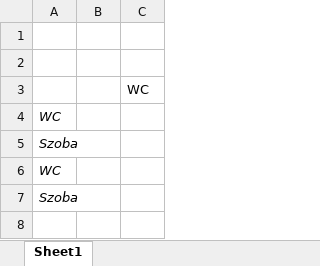
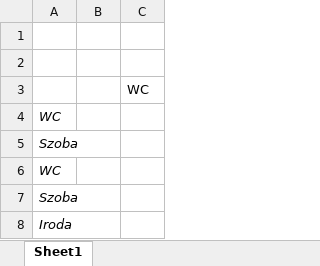
Before and after one commit to bombear/VBA_macro, an Excel workbook: macro_test_v02.xlsm, sheet Sheet1, drawn as a sheet; values as stored, in another font and other column widths than the file's, no borders; charts and pictures not drawn; the diff names each change by its address in the sheet, - before the commit and + after, or states it on an @@ line.

Commit message:
checking if room is already in the list loop started, but not working properly yet.

```diff
--- a/macro_test_v02.xlsm (sheet Sheet1)
+++ b/macro_test_v02.xlsm (sheet Sheet1)
+row 8: Iroda
```
